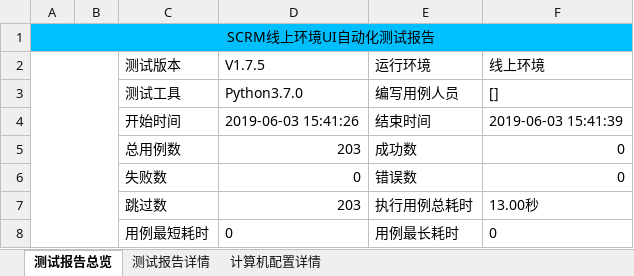
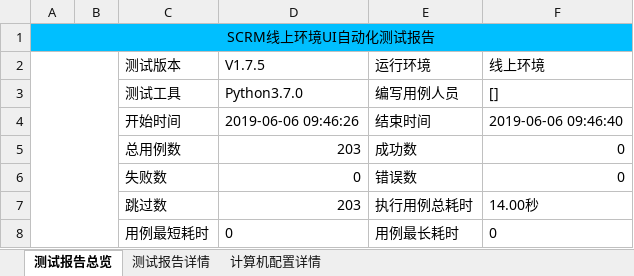
Before and after one commit to houc/MyCode, an Excel workbook: report/ExcelReport.xlsx, sheet 测试报告总览, drawn as a sheet; values as stored, in another font and other column widths than the file's, no borders; charts and pictures not drawn; the diff names each change by its address in the sheet, - before the commit and + after, or states it on an @@ line.

```diff
--- a/report/ExcelReport.xlsx (sheet 测试报告总览)
+++ b/report/ExcelReport.xlsx (sheet 测试报告总览)
-D4 (V1.7.5): 2019-06-03 15:41:26
+D4 (V1.7.5): 2019-06-06 09:46:26
-F4 (线上环境): 2019-06-03 15:41:39
+F4 (线上环境): 2019-06-06 09:46:40
-F7 (线上环境): 13.00秒
+F7 (线上环境): 14.00秒
```
Also changed, not shown: sheet 测试报告详情, sheet 计算机配置详情, 7 other files.
